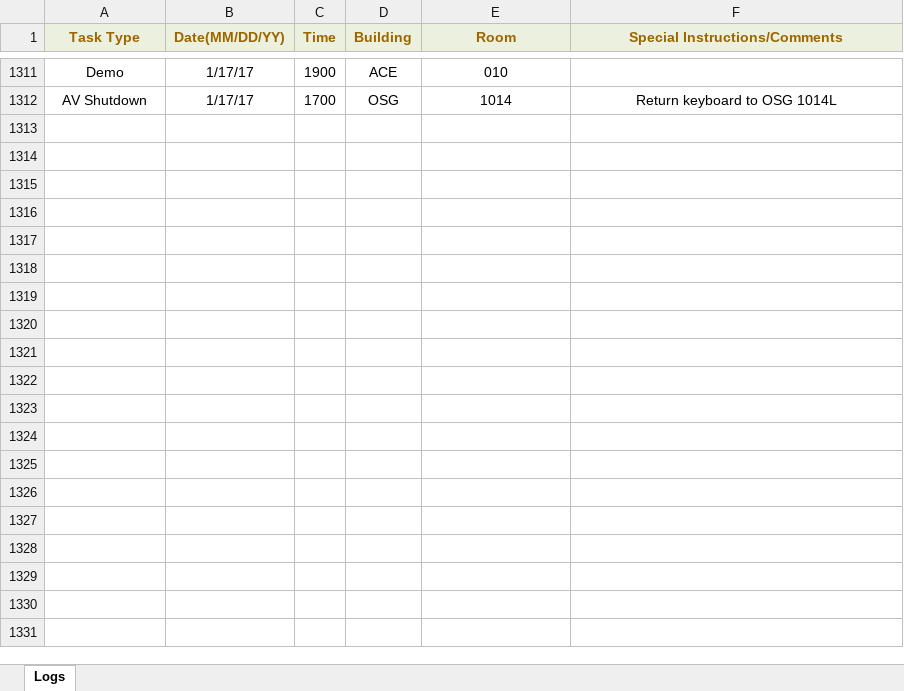
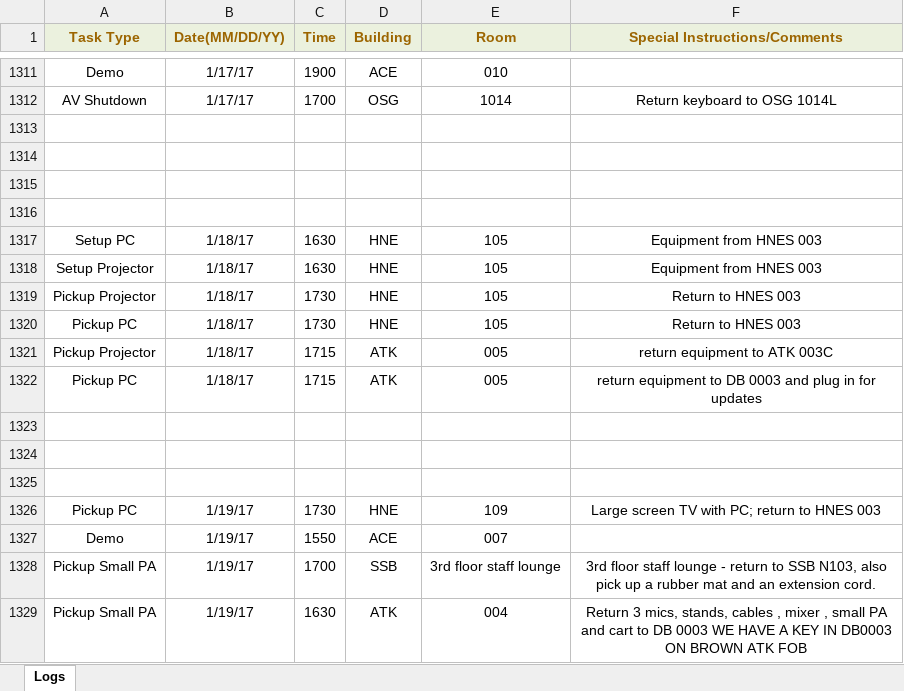
Before and after one commit to jhanperera/ClassOpsLogCreator, an Excel workbook: CLASSOPS/Raul/Raul's Log.xlsx, sheet Logs, drawn as a sheet; only a part is shown, gaps mark what is left out; values as stored, in another font and other column widths than the file's, no borders; the diff names each change by its address in the sheet, - before the commit and + after, or states it on an @@ line.

```diff
--- a/CLASSOPS/Raul/Raul's Log.xlsx (sheet Logs)
+++ b/CLASSOPS/Raul/Raul's Log.xlsx (sheet Logs)
+row 1313: (empty)
+row 1314: (empty)
+row 1315: (empty)
+row 1316: (empty)
+row 1317: Setup PC | 1/18/17 | 1630 | HNE | 105 | Equipment from HNES 003
+row 1318: Setup Projector | 1/18/17 | 1630 | HNE | 105 | Equipment from HNES 003
+row 1319: Pickup Projector | 1/18/17 | 1730 | HNE | 105 | Return to HNES 003
+row 1320: Pickup PC | 1/18/17 | 1730 | HNE | 105 | Return to HNES 003
+row 1321: Pickup Projector | 1/18/17 | 1715 | ATK | 005 | return equipment to ATK 003C
+row 1322: Pickup PC | 1/18/17 | 1715 | ATK | 005 | return equipment to DB 0003 and plug in for updates
+row 1323: (empty)
+row 1324: (empty)
+row 1325: (empty)
+row 1326: Pickup PC | 1/19/17 | 1730 | HNE | 109 | Large screen TV with PC; return to HNES 003
+row 1327: Demo | 1/19/17 | 1550 | ACE | 007
+row 1328: Pickup Small PA | 1/19/17 | 1700 | SSB | 3rd floor staff lounge | 3rd floor staff lounge - return to SSB N103, also pick up a rubber mat and an extension cord.
+row 1329: Pickup Small PA | 1/19/17 | 1630 | ATK | 004 | Return 3 mics, stands, cables , mixer , small PA and cart to DB 0003 WE HAVE A KEY IN DB0003 ON BROWN ATK FOB
```
Also changed, not shown: CLASSOPS/Derek/Derek's Log.xlsx, CLASSOPS/Jeannine/Jeannine's log.xlsx, 13 other files.
